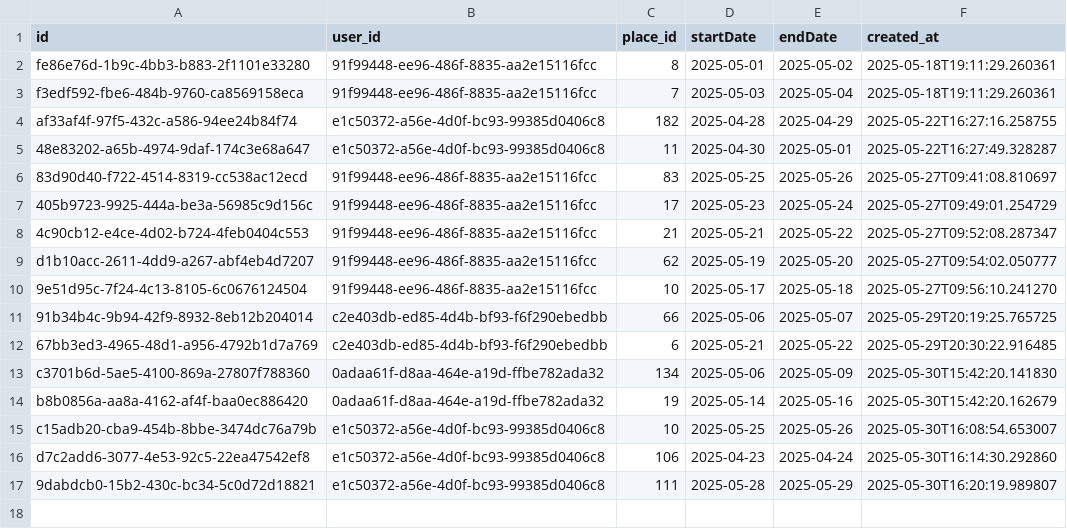
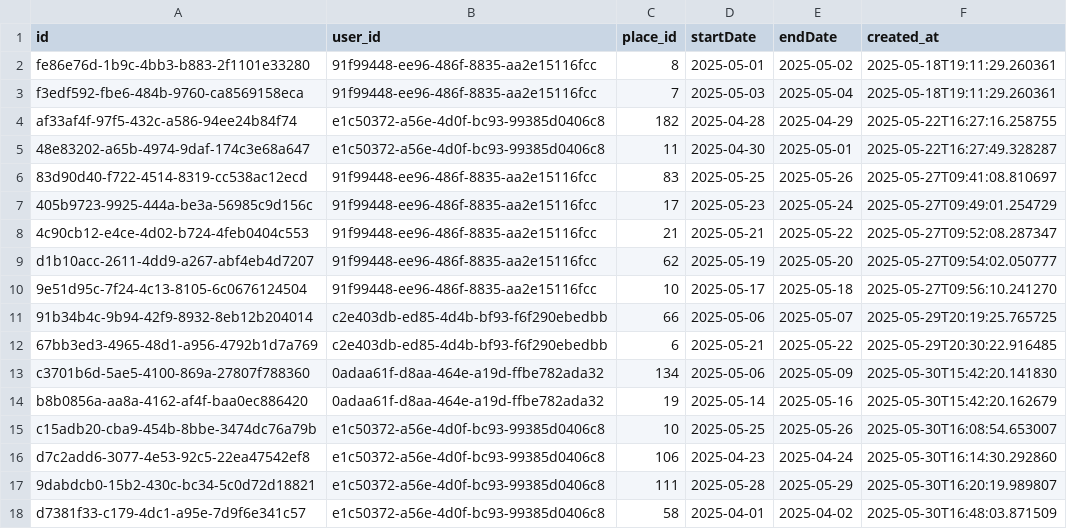
Before and after one commit to NPhuong1101/HTVTT_Recommendation, a CSV file: public/data/user_travel_history.csv, drawn as a sheet.

```diff
--- a/public/data/user_travel_history.csv
+++ b/public/data/user_travel_history.csv
@@ -17 +17,2 @@ d7c2add6-3077-4e53-92c5-22ea47542ef8,e1c50372-a56e-4d0f-bc93-99385d0406c8,106,20
 9dabdcb0-15b2-430c-bc34-5c0d72d18821,e1c50372-a56e-4d0f-bc93-99385d0406c8,111,2025-05-28,2025-05-29,2025-05-30T16:20:19.989807
+d7381f33-c179-4dc1-a95e-7d9f6e341c57,e1c50372-a56e-4d0f-bc93-99385d0406c8,58,2025-04-01,2025-04-02,2025-05-30T16:48:03.871509
```
Also changed, not shown: public/data/ground_truth.csv, public/data/recommendations.csv, 1 other file.
